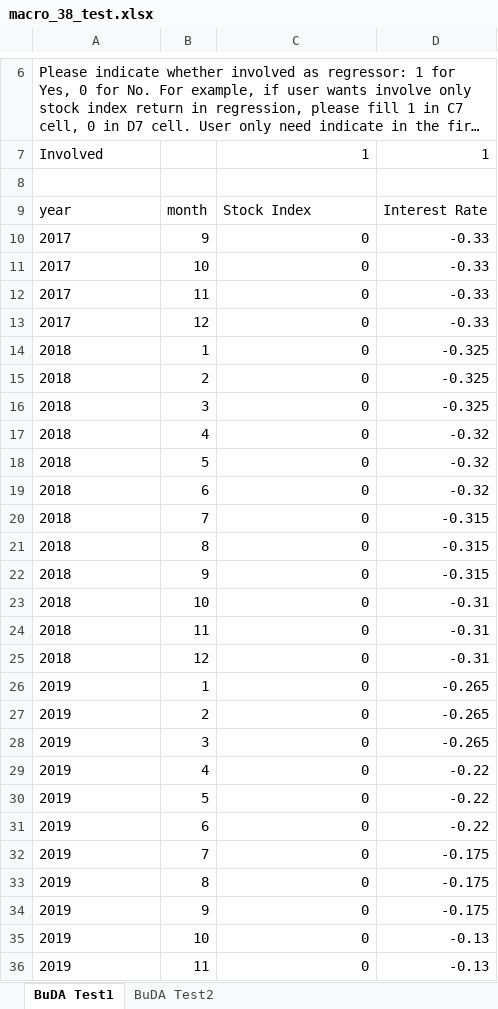
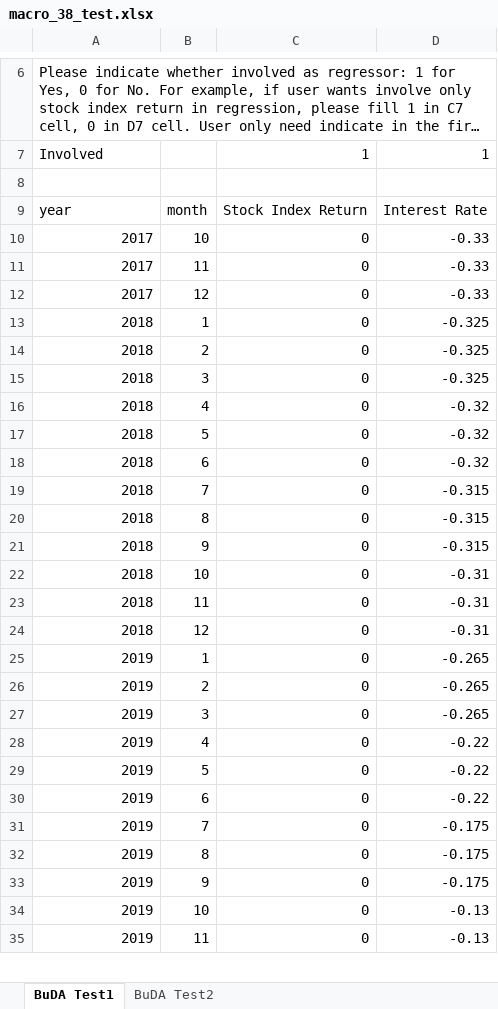
Before and after one commit to jchanlauimf/EBA, an Excel workbook: Internal macros/macro_38_test.xlsx, sheet BuDA Test1, drawn as a sheet; only a part is shown, gaps mark what is left out; long unchanged cells end in …; values as stored, in another font and other column widths than the file's, no borders; removed rows and columns are numbered as before the commit, all else as after; the diff covers the shown part only; the diff names each change by its address in the sheet, - before the commit and + after, or states it on an @@ line.

Commit message:
upload macro 38

```diff
--- a/Internal macros/macro_38_test.xlsx (sheet BuDA Test1)
+++ b/Internal macros/macro_38_test.xlsx (sheet BuDA Test1)
-C9: Stock Index
+C9: Stock Index Return
-row 10: 2017 | 9 | 0 | -0.33
-A10:A35 alignment: left
+A10:A35 alignment: right
```
Also changed, not shown: cell formats elsewhere in this sheet, sheet BuDA Test2.
